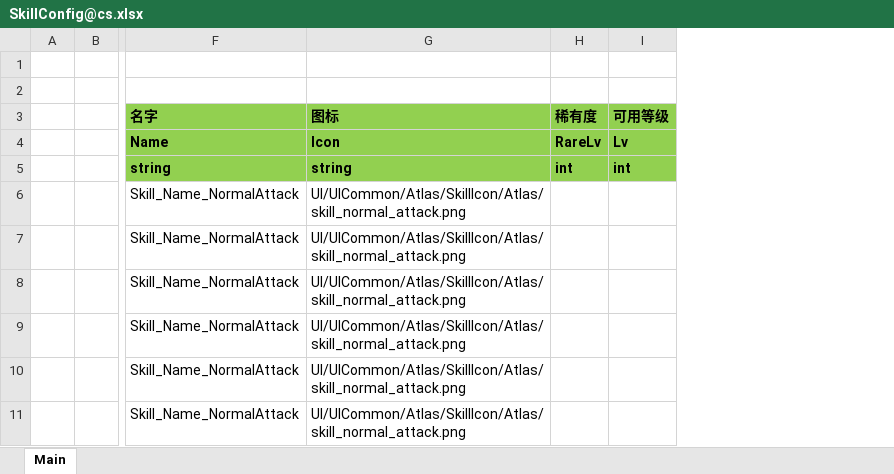
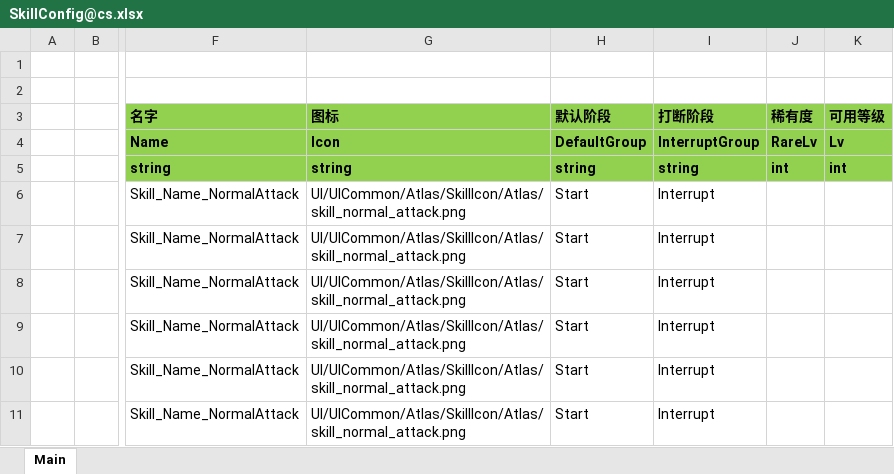
Before and after one commit to 526077247/ETPro, an Excel workbook: Excel/SkillConfig@cs.xlsx, sheet Main, drawn as a sheet; only a part is shown, gaps mark what is left out; values as stored, in another font and other column widths than the file's, no borders; the diff names each change by its address in the sheet, - before the commit and + after, or states it on an @@ line.

```diff
--- a/Excel/SkillConfig@cs.xlsx (sheet Main)
+++ b/Excel/SkillConfig@cs.xlsx (sheet Main)
+column H (默认阶段), rows 4-11: DefaultGroup | string | Start | Start | Start | Start | Start | Start
+column I (打断阶段), rows 4-11: InterruptGroup | string | Interrupt | Interrupt | Interrupt | Interrupt | Interrupt | Interrupt
```
Also changed, not shown: Excel/SkillStepConfig@cs.xlsx, 34 other files.
